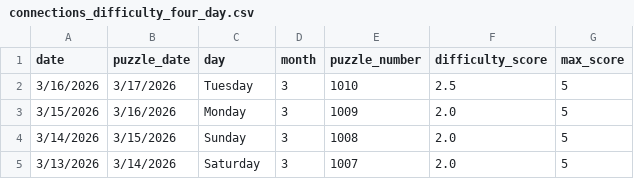
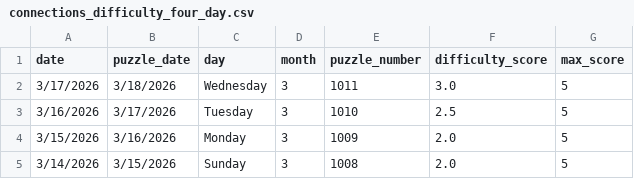
Before and after one commit to EricSev/connections_difficulty_scraper, a CSV file: data/connections_difficulty_four_day.csv, drawn as a sheet; removed rows and columns are numbered as before the commit, all else as after; the diff names each change by its address in the sheet, - before the commit and + after, or states it on an @@ line.

```diff
--- a/data/connections_difficulty_four_day.csv
+++ b/data/connections_difficulty_four_day.csv
+row 2: 3/17/2026 | 3/18/2026 | Wednesday | 3 | 1011 | 3.0 | 5
-row 5: 3/13/2026 | 3/14/2026 | Saturday | 3 | 1007 | 2.0 | 5
```
Also changed, not shown: data/connections_difficulty_daily.csv, data/connections_difficulty_history.csv, 3 other files.
